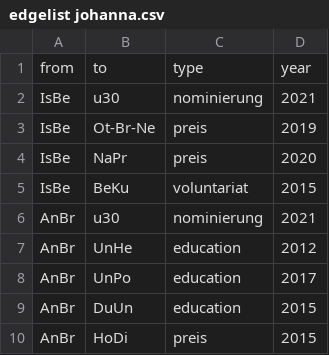
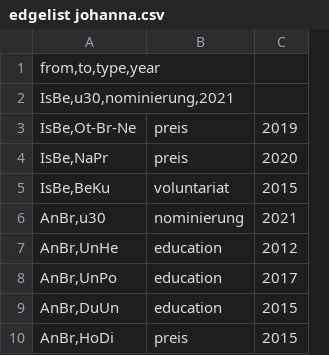
Before and after one commit to jg164/Probe, a CSV file: edgelist johanna.csv, drawn as a sheet; only a part is shown; removed rows and columns are numbered as before the commit, all else as after; the diff names each change by its address in the sheet, - before the commit and + after, or states it on an @@ line.

Commit message:
Update edgelist johanna.csv

```diff
--- a/edgelist johanna.csv
+++ b/edgelist johanna.csv
-column A, rows 1-10: from | IsBe | IsBe | IsBe | IsBe | AnBr | AnBr | AnBr | AnBr | AnBr
-column B, rows 1-10: to | u30 | Ot-Br-Ne | NaPr | BeKu | u30 | UnHe | UnPo | DuUn | HoDi
+column A, rows 1-10: from,to,type,year | IsBe,u30,nominierung,2021 | IsBe,Ot-Br-Ne | IsBe,NaPr | IsBe,BeKu | AnBr,u30 | AnBr,UnHe | AnBr,UnPo | AnBr,DuUn | AnBr,HoDi
-B1: type
+B1: (empty)
-C1: year
+C1: (empty)
-B2: nominierung
+B2: (empty)
-C2: 2021
+C2: (empty)
```
